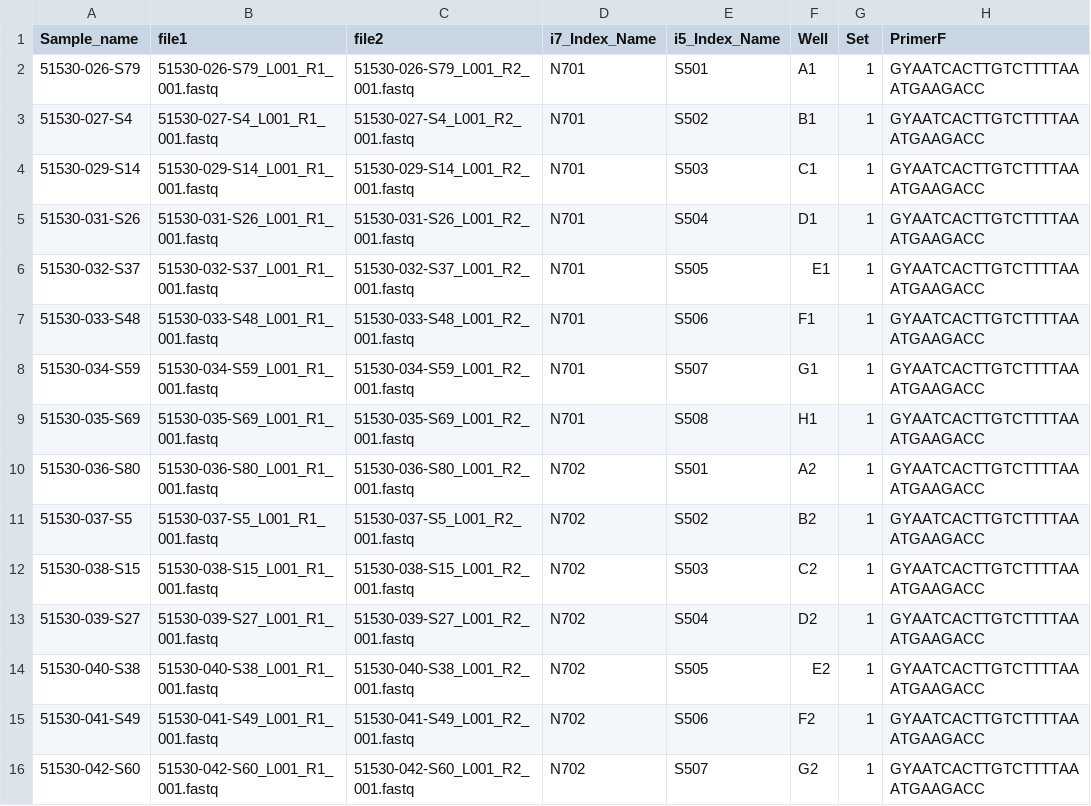
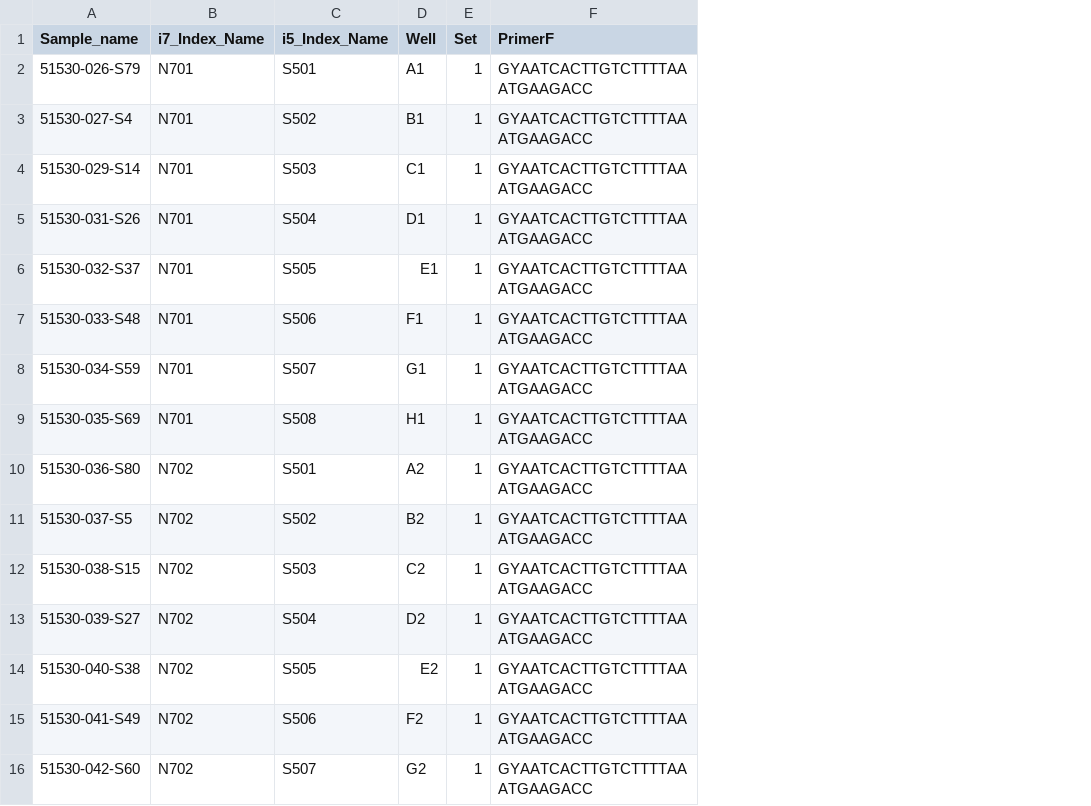
Before and after one commit to ramongallego/Nextera_Dada2, a CSV file: data_sub/metadata.csv, drawn as a sheet; only a part is shown; the diff names each change by its address in the sheet, - before the commit and + after, or states it on an @@ line.

Commit message:
updated generate_metadata

```diff
--- a/data_sub/metadata.csv
+++ b/data_sub/metadata.csv
-column B (file1), rows 2-16: 51530-026-S79_L001_R1_001.fastq | 51530-027-S4_L001_R1_001.fastq | 51530-029-S14_L001_R1_001.fastq | 51530-031-S26_L001_R1_001.fastq | 51530-032-S37_L001_R1_001.fastq | 51530-033-S48_L001_R1_001.fastq | 51530-034-S59_L001_R1_001.fastq | 51530-035-S69_L001_R1_001.fastq | 51530-036-S80_L001_R1_001.fastq | 51530-037-S5_L001_R1_001.fastq | 51530-038-S15_L001_R1_001.fastq | 51530-039-S27_L001_R1_001.fastq | 51530-040-S38_L001_R1_001.fastq | 51530-041-S49_L001_R1_001.fastq | 51530-042-S60_L001_R1_001.fastq
-column C (file2), rows 2-16: 51530-026-S79_L001_R2_001.fastq | 51530-027-S4_L001_R2_001.fastq | 51530-029-S14_L001_R2_001.fastq | 51530-031-S26_L001_R2_001.fastq | 51530-032-S37_L001_R2_001.fastq | 51530-033-S48_L001_R2_001.fastq | 51530-034-S59_L001_R2_001.fastq | 51530-035-S69_L001_R2_001.fastq | 51530-036-S80_L001_R2_001.fastq | 51530-037-S5_L001_R2_001.fastq | 51530-038-S15_L001_R2_001.fastq | 51530-039-S27_L001_R2_001.fastq | 51530-040-S38_L001_R2_001.fastq | 51530-041-S49_L001_R2_001.fastq | 51530-042-S60_L001_R2_001.fastq
```
Also changed, not shown: 4 other files.
